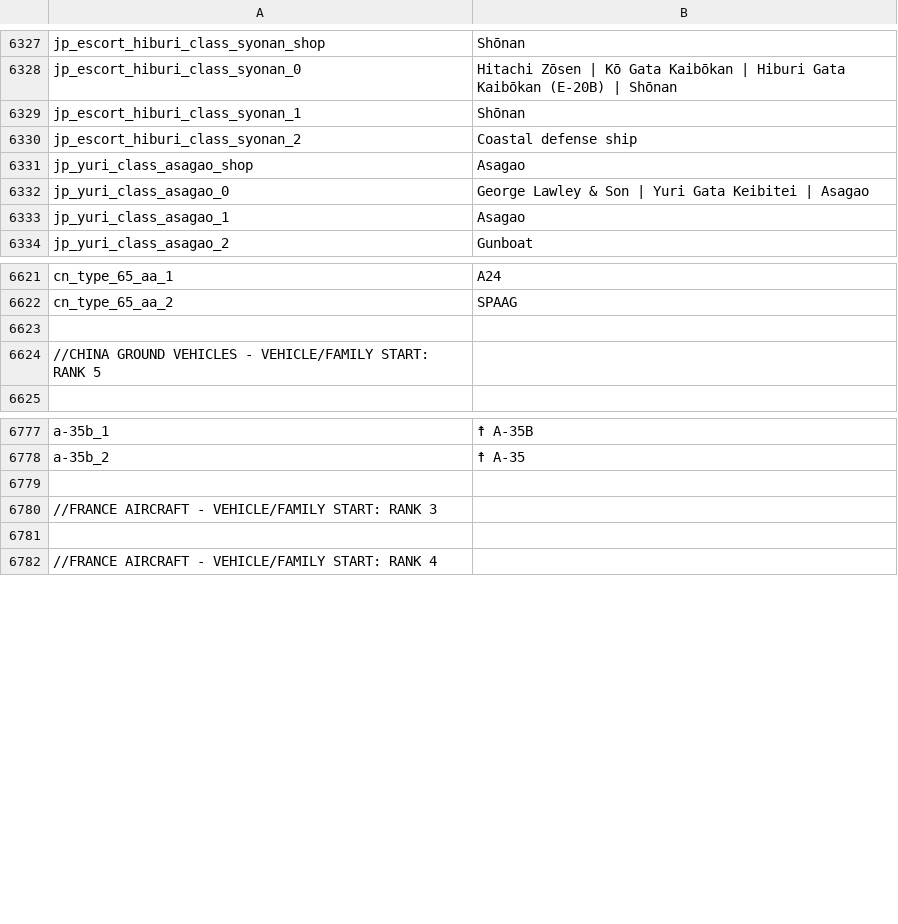
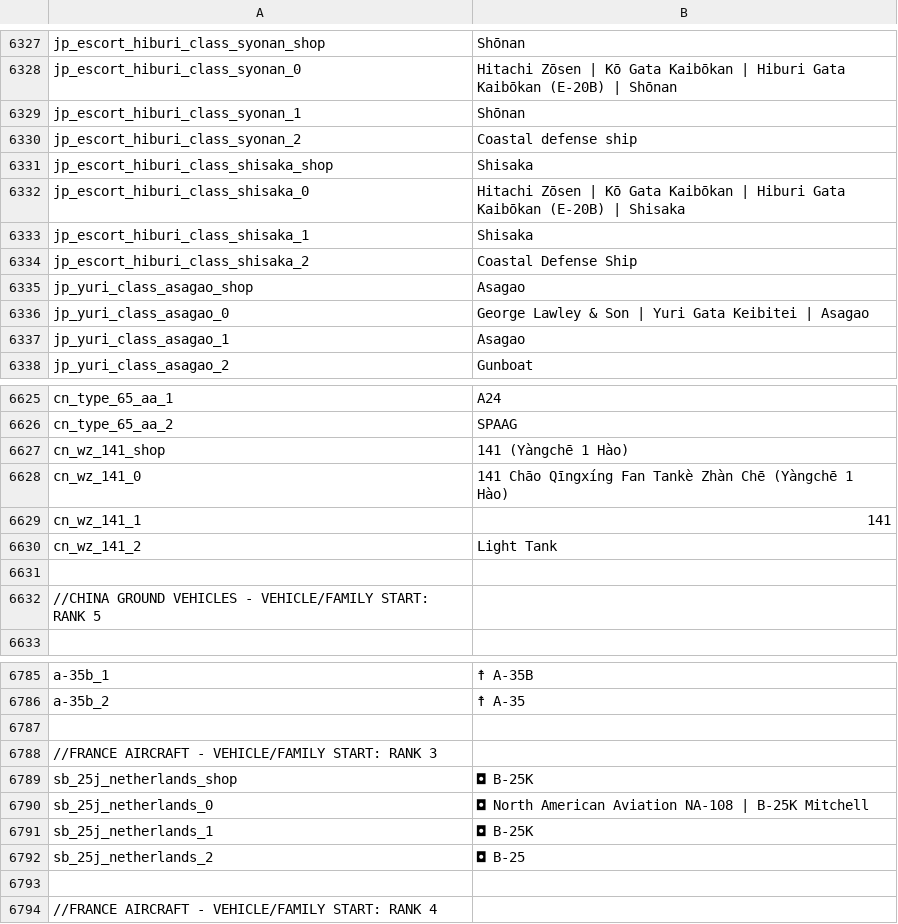
Before and after one commit to Addysaurus/lang_modding, a CSV file: WTHLM/WTHLM_units.csv, drawn as a sheet; only a part is shown, gaps mark what is left out; the diff names each change by its address in the sheet, - before the commit and + after, or states it on an @@ line.

```diff
--- a/WTHLM/WTHLM_units.csv
+++ b/WTHLM/WTHLM_units.csv
+row 6331: jp_escort_hiburi_class_shisaka_shop | Shisaka
+row 6332: jp_escort_hiburi_class_shisaka_0 | Hitachi Zōsen | Kō Gata Kaibōkan | Hiburi Gata Kaibōkan (E-20B) | Shisaka
+row 6333: jp_escort_hiburi_class_shisaka_1 | Shisaka
+row 6334: jp_escort_hiburi_class_shisaka_2 | Coastal Defense Ship
+row 6627: cn_wz_141_shop | 141 (Yàngchē 1 Hào)
+row 6628: cn_wz_141_0 | 141 Chāo Qīngxíng Fan Tankè Zhàn Chē (Yàngchē 1 Hào)
+row 6629: cn_wz_141_1 | 141
+row 6630: cn_wz_141_2 | Light Tank
+row 6789: sb_25j_netherlands_shop | ◘ B-25K
+row 6790: sb_25j_netherlands_0 | ◘ North American Aviation NA-108 | B-25K Mitchell
+row 6791: sb_25j_netherlands_1 | ◘ B-25K
+row 6792: sb_25j_netherlands_2 | ◘ B-25
```
Also changed, not shown: DIFF/DIFF_units_weaponry.csv, WTHLM/WTHLM_units_weaponry.csv, 8 other files.
